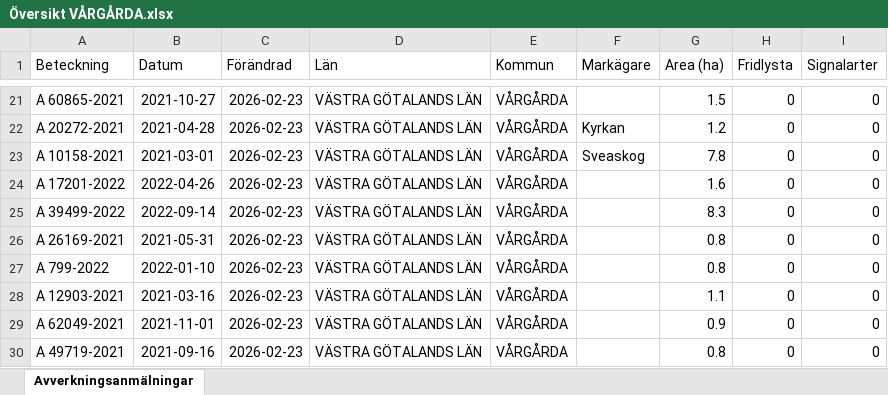
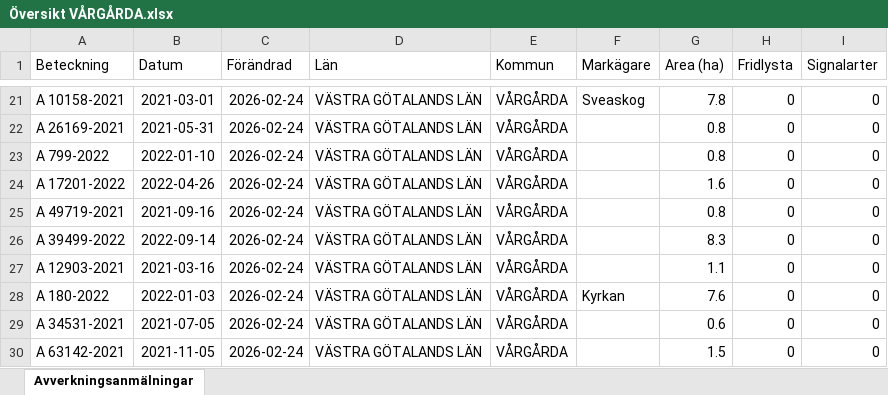
Before and after one commit to klasma/Logging_1442, an Excel workbook: Översikt VÅRGÅRDA.xlsx, sheet Avverkningsanmälningar, drawn as a sheet; only a part is shown, gaps mark what is left out; values as stored, in another font and other column widths than the file's, no borders; the diff covers the shown part only; the diff names each change by its address in the sheet, - before the commit and + after, or states it on an @@ line.

```diff
--- a/Översikt VÅRGÅRDA.xlsx (sheet Avverkningsanmälningar)
+++ b/Översikt VÅRGÅRDA.xlsx (sheet Avverkningsanmälningar)
-A21 (Beteckning): A 60865-2021
+A21 (Beteckning): A 10158-2021
-B21 (Datum): 2021-10-27
+B21 (Datum): 2021-03-01
-C21:C30 (Förändrad): 2026-02-23
+C21:C30 (Förändrad): 2026-02-24
-F21 (Markägare): (empty)
+F21 (Markägare): Sveaskog
-G21 (Area (ha)): 1.5
+G21 (Area (ha)): 7.8
-A22 (Beteckning): A 20272-2021
+A22 (Beteckning): A 26169-2021
-B22 (Datum): 2021-04-28
+B22 (Datum): 2021-05-31
-F22 (Markägare): Kyrkan
+F22 (Markägare): (empty)
-G22 (Area (ha)): 1.2
+G22 (Area (ha)): 0.8
-A23 (Beteckning): A 10158-2021
+A23 (Beteckning): A 799-2022
-B23 (Datum): 2021-03-01
+B23 (Datum): 2022-01-10
-F23 (Markägare): Sveaskog
+F23 (Markägare): (empty)
-G23 (Area (ha)): 7.8
+G23 (Area (ha)): 0.8
-A25 (Beteckning): A 39499-2022
+A25 (Beteckning): A 49719-2021
-B25 (Datum): 2022-09-14
+B25 (Datum): 2021-09-16
-G25 (Area (ha)): 8.3
+G25 (Area (ha)): 0.8
-A26 (Beteckning): A 26169-2021
+A26 (Beteckning): A 39499-2022
-B26 (Datum): 2021-05-31
+B26 (Datum): 2022-09-14
-G26 (Area (ha)): 0.8
+G26 (Area (ha)): 8.3
-A27 (Beteckning): A 799-2022
+A27 (Beteckning): A 12903-2021
-B27 (Datum): 2022-01-10
+B27 (Datum): 2021-03-16
-G27 (Area (ha)): 0.8
+G27 (Area (ha)): 1.1
-A28 (Beteckning): A 12903-2021
+A28 (Beteckning): A 180-2022
-B28 (Datum): 2021-03-16
+B28 (Datum): 2022-01-03
-F28 (Markägare): (empty)
+F28 (Markägare): Kyrkan
-G28 (Area (ha)): 1.1
+G28 (Area (ha)): 7.6
-A29 (Beteckning): A 62049-2021
+A29 (Beteckning): A 34531-2021
-B29 (Datum): 2021-11-01
+B29 (Datum): 2021-07-05
-G29 (Area (ha)): 0.9
+G29 (Area (ha)): 0.6
-A30 (Beteckning): A 49719-2021
+A30 (Beteckning): A 63142-2021
-B30 (Datum): 2021-09-16
+B30 (Datum): 2021-11-05
-G30 (Area (ha)): 0.8
+G30 (Area (ha)): 1.5
```
Also changed, not shown: 1519 edited cells elsewhere in this sheet, artfynd/A 11214-2023 artfynd.xlsx, artfynd/A 13991-2023 artfynd.xlsx, 23 other files.
